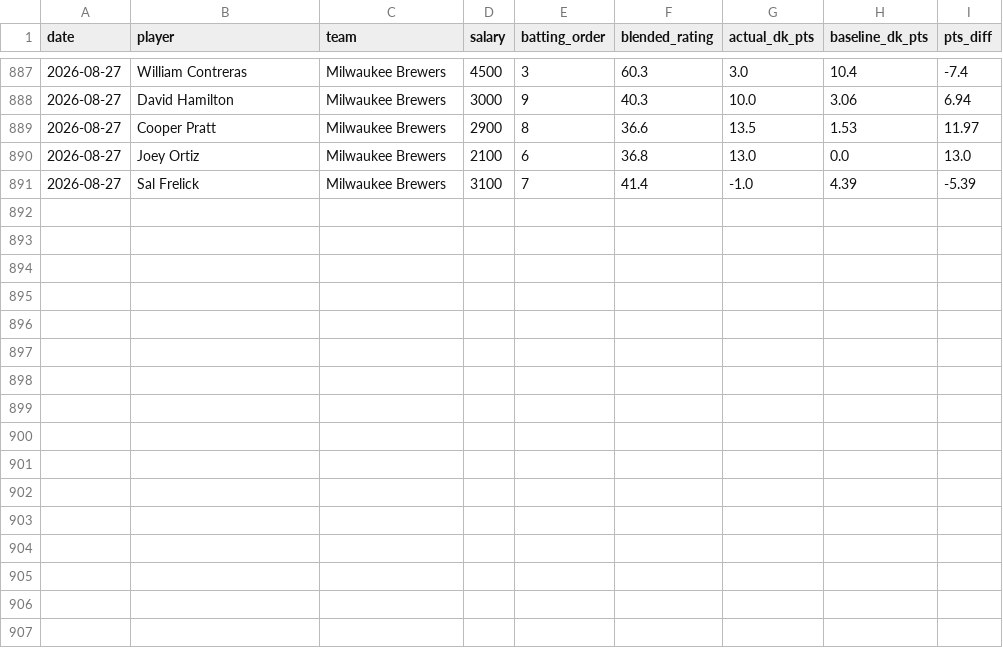
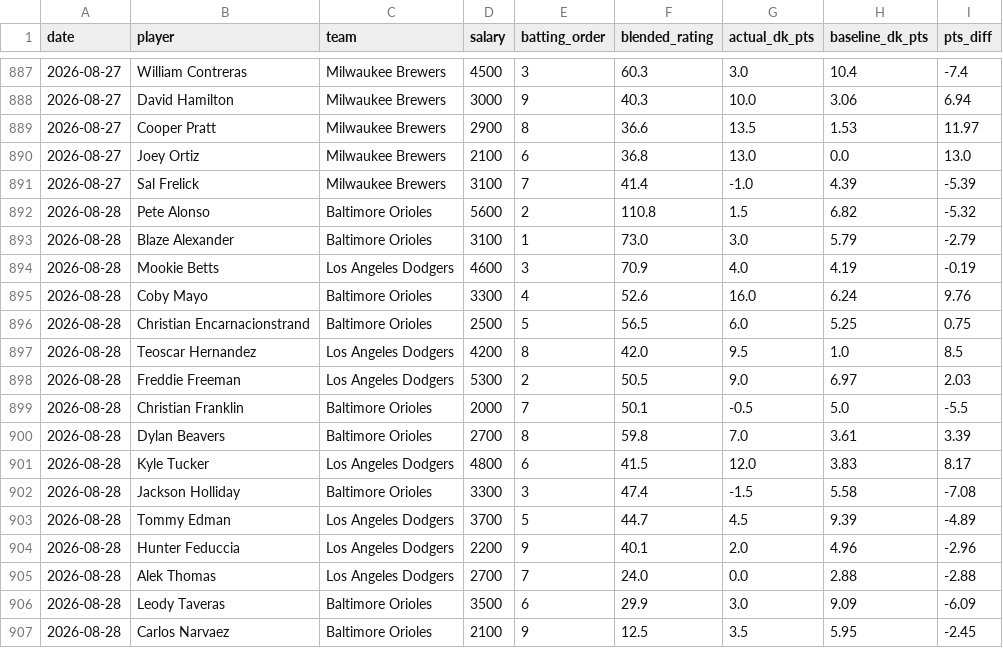
Before and after one commit to kklosowiak/MlbDFS, a CSV file: scratch/passive_tracker/signals/anti_chalk_smash_log.csv, drawn as a sheet; only a part is shown, gaps mark what is left out.

```diff
--- a/scratch/passive_tracker/signals/anti_chalk_smash_log.csv
+++ b/scratch/passive_tracker/signals/anti_chalk_smash_log.csv
@@ -891 +891,17 @@ date,player,team,salary,batting_order,blended_rating,actual_dk_pts,baseline_dk_p
 2026-08-27,Sal Frelick,Milwaukee Brewers,3100,7,41.4,-1.0,4.39,-5.39
+2026-08-28,Pete Alonso,Baltimore Orioles,5600,2,110.8,1.5,6.82,-5.32
+2026-08-28,Blaze Alexander,Baltimore Orioles,3100,1,73.0,3.0,5.79,-2.79
+2026-08-28,Mookie Betts,Los Angeles Dodgers,4600,3,70.9,4.0,4.19,-0.19
+2026-08-28,Coby Mayo,Baltimore Orioles,3300,4,52.6,16.0,6.24,9.76
+2026-08-28,Christian Encarnacionstrand,Baltimore Orioles,2500,5,56.5,6.0,5.25,0.75
+2026-08-28,Teoscar Hernandez,Los Angeles Dodgers,4200,8,42.0,9.5,1.0,8.5
+2026-08-28,Freddie Freeman,Los Angeles Dodgers,5300,2,50.5,9.0,6.97,2.03
+2026-08-28,Christian Franklin,Baltimore Orioles,2000,7,50.1,-0.5,5.0,-5.5
+2026-08-28,Dylan Beavers,Baltimore Orioles,2700,8,59.8,7.0,3.61,3.39
+2026-08-28,Kyle Tucker,Los Angeles Dodgers,4800,6,41.5,12.0,3.83,8.17
+2026-08-28,Jackson Holliday,Baltimore Orioles,3300,3,47.4,-1.5,5.58,-7.08
+2026-08-28,Tommy Edman,Los Angeles Dodgers,3700,5,44.7,4.5,9.39,-4.89
+2026-08-28,Hunter Feduccia,Los Angeles Dodgers,2200,9,40.1,2.0,4.96,-2.96
+2026-08-28,Alek Thomas,Los Angeles Dodgers,2700,7,24.0,0.0,2.88,-2.88
+2026-08-28,Leody Taveras,Baltimore Orioles,3500,6,29.9,3.0,9.09,-6.09
+2026-08-28,Carlos Narvaez,Baltimore Orioles,2100,9,12.5,3.5,5.95,-2.45
```
Also changed, not shown: scratch/passive_tracker/signals/elite_platoon_log.csv, scratch/passive_tracker/signals/hot_msmi_log.csv, 15 other files.
